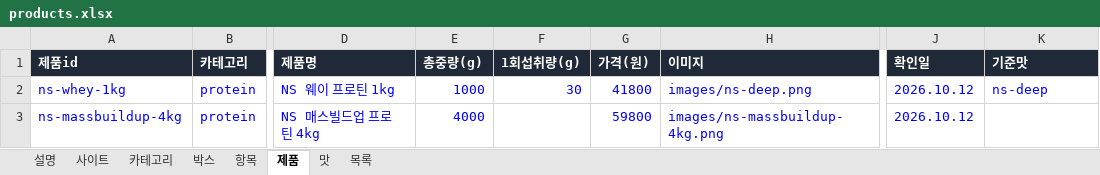
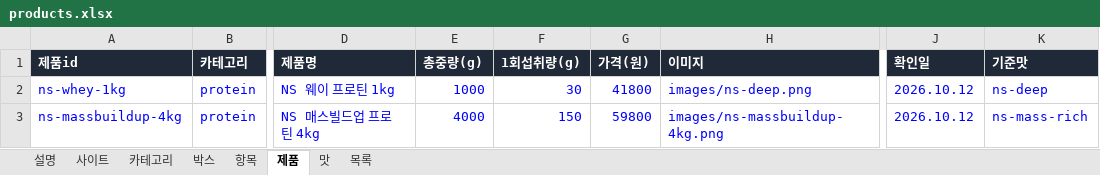
Before and after one commit to kdw123487-arch/foodcompare, an Excel workbook: data/products.xlsx, sheet 제품, drawn as a sheet; only a part is shown, gaps mark what is left out; values as stored, in another font and other column widths than the file's, no borders; the diff names each change by its address in the sheet, - before the commit and + after, or states it on an @@ line.

```diff
--- a/data/products.xlsx (sheet 제품)
+++ b/data/products.xlsx (sheet 제품)
-F3 (1회섭취량(g)): (empty)
+F3 (1회섭취량(g)): 150
-K3 (기준맛): (empty)
+K3 (기준맛): ns-mass-rich
```
Also changed, not shown: sheet 목록, sheet 맛, 1 other file.
